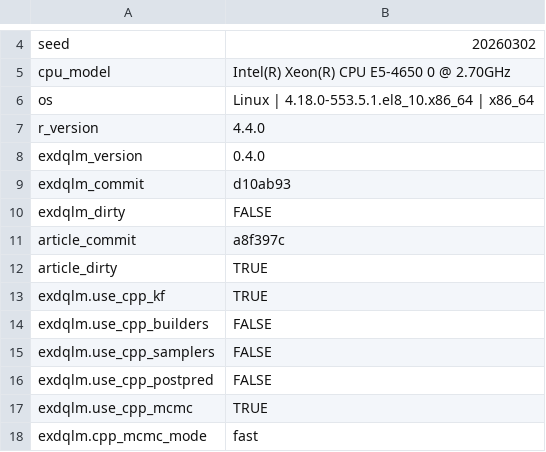
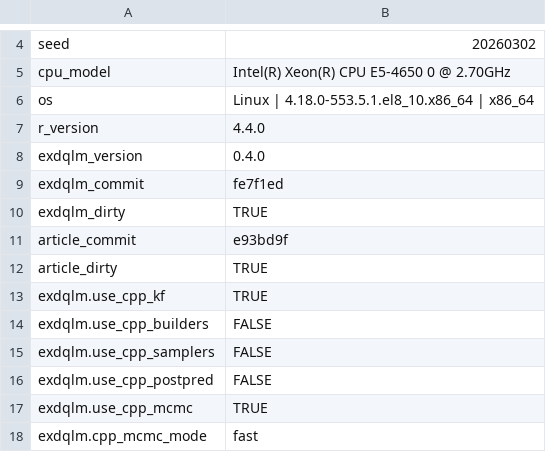
Before and after one commit to AntonioAPDL/exdqlm---Article, a CSV file: analysis/manuscript/outputs/tables/benchmark_environment.csv, drawn as a sheet; only a part is shown, gaps mark what is left out.

```diff
--- a/analysis/manuscript/outputs/tables/benchmark_environment.csv
+++ b/analysis/manuscript/outputs/tables/benchmark_environment.csv
@@ -8,5 +8,5 @@
 "exdqlm_version","0.4.0"
-"exdqlm_commit","d10ab93"
-"exdqlm_dirty","FALSE"
-"article_commit","a8f397c"
+"exdqlm_commit","fe7f1ed"
+"exdqlm_dirty","TRUE"
+"article_commit","e93bd9f"
 "article_dirty","TRUE"
```
Also changed, not shown: analysis/manuscript/outputs/tables/ex2_df_scan_kl.csv, analysis/manuscript/outputs/tables/ex2_df_scan_kl_ldvb.csv, 24 other files.
